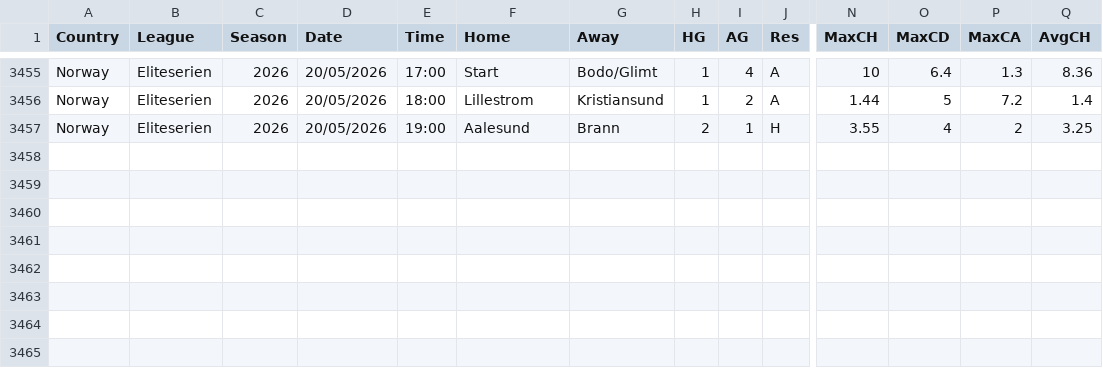
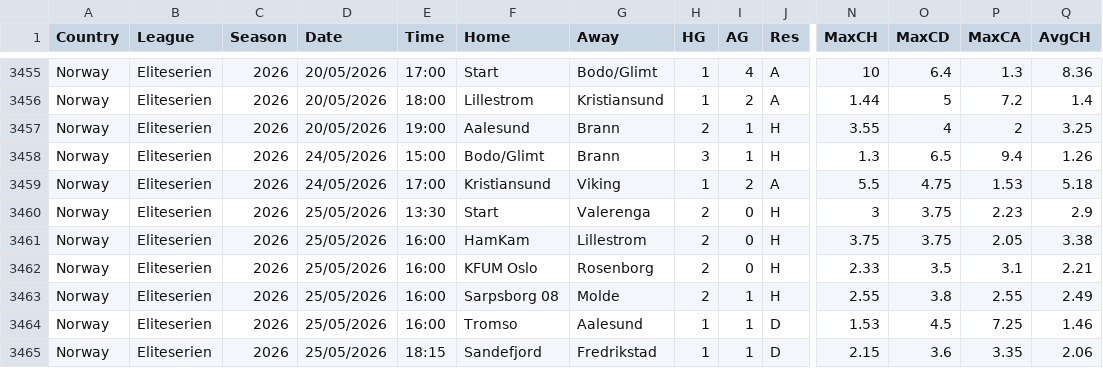
Before and after one commit to dan-owolabi/predict, a CSV file: data/football-data-support/NOR_new.csv, drawn as a sheet; only a part is shown, gaps mark what is left out; rows hold the shown columns only; the diff names each change by its address in the sheet, - before the commit and + after, or states it on an @@ line.

```diff
--- a/data/football-data-support/NOR_new.csv
+++ b/data/football-data-support/NOR_new.csv
+row 3458: Norway | Eliteserien | 2026 | 24/05/2026 | 15:00 | Bodo/Glimt | Brann | 3 | 1 | H | 1.3 | 6.5 | 9.4 | 1.26
+row 3459: Norway | Eliteserien | 2026 | 24/05/2026 | 17:00 | Kristiansund | Viking | 1 | 2 | A | 5.5 | 4.75 | 1.53 | 5.18
+row 3460: Norway | Eliteserien | 2026 | 25/05/2026 | 13:30 | Start | Valerenga | 2 | 0 | H | 3 | 3.75 | 2.23 | 2.9
+row 3461: Norway | Eliteserien | 2026 | 25/05/2026 | 16:00 | HamKam | Lillestrom | 2 | 0 | H | 3.75 | 3.75 | 2.05 | 3.38
+row 3462: Norway | Eliteserien | 2026 | 25/05/2026 | 16:00 | KFUM Oslo | Rosenborg | 2 | 0 | H | 2.33 | 3.5 | 3.1 | 2.21
+row 3463: Norway | Eliteserien | 2026 | 25/05/2026 | 16:00 | Sarpsborg 08 | Molde | 2 | 1 | H | 2.55 | 3.8 | 2.55 | 2.49
+row 3464: Norway | Eliteserien | 2026 | 25/05/2026 | 16:00 | Tromso | Aalesund | 1 | 1 | D | 1.53 | 4.5 | 7.25 | 1.46
+row 3465: Norway | Eliteserien | 2026 | 25/05/2026 | 18:15 | Sandefjord | Fredrikstad | 1 | 1 | D | 2.15 | 3.6 | 3.35 | 2.06
```
Also changed, not shown: data/football-data-support/SWE_new.csv, 2 other files.
